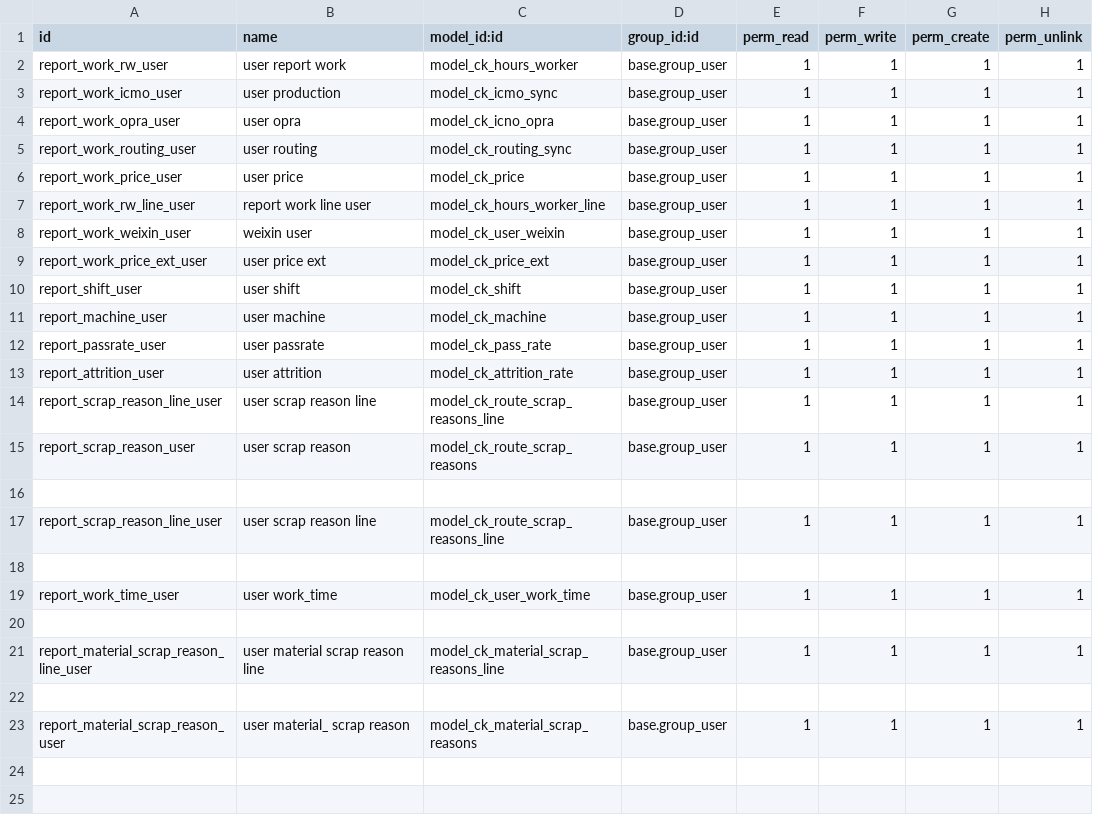
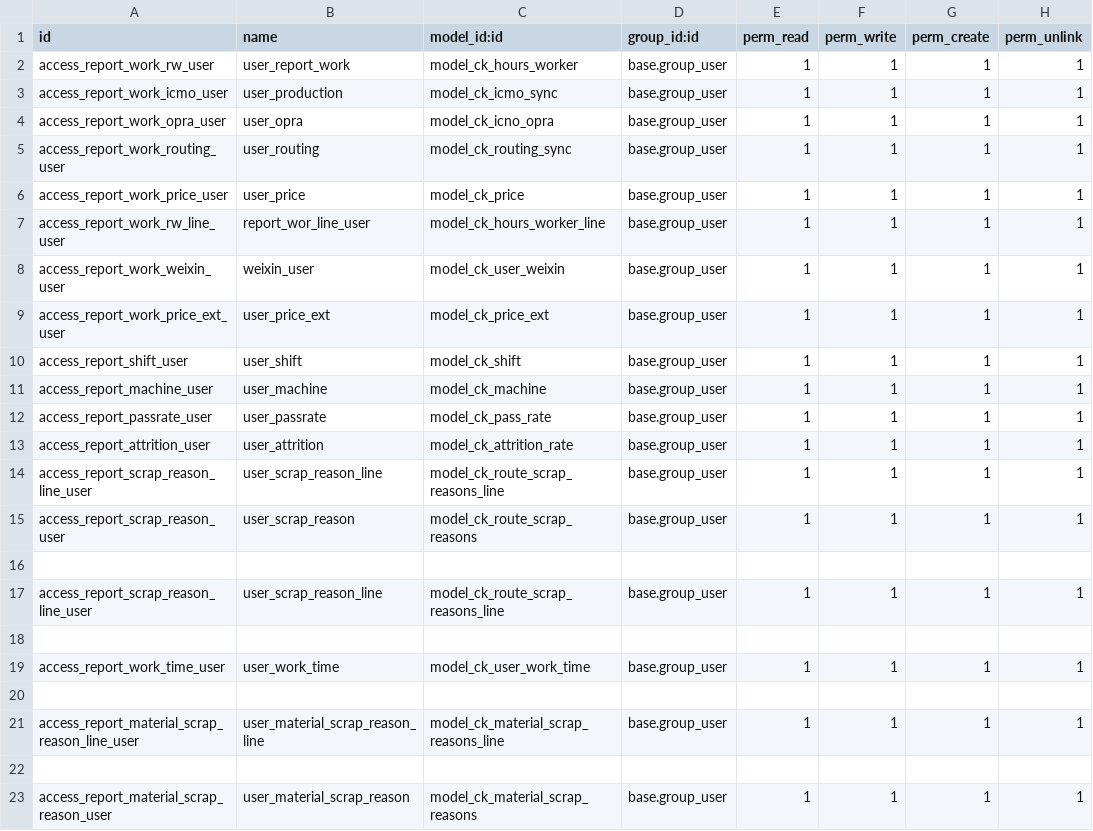
Before and after one commit to consultingerp/filelib, a CSV file: e2yun_addons/odoo12/kindee_data_sync_info/security/ir.model.access.csv, drawn as a sheet.

Commit message:
金蝶模块,csv文件

```diff
--- a/e2yun_addons/odoo12/kindee_data_sync_info/security/ir.model.access.csv
+++ b/e2yun_addons/odoo12/kindee_data_sync_info/security/ir.model.access.csv
@@ -1,23 +1,23 @@
 id,name,model_id:id,group_id:id,perm_read,perm_write,perm_create,perm_unlink
-report_work_rw_user,user report work,model_ck_hours_worker,base.group_user,1,1,1,1
-report_work_icmo_user,user production,model_ck_icmo_sync,base.group_user,1,1,1,1
-report_work_opra_user,user opra,model_ck_icno_opra,base.group_user,1,1,1,1
-report_work_routing_user,user routing,model_ck_routing_sync,base.group_user,1,1,1,1
-report_work_price_user,user price,model_ck_price,base.group_user,1,1,1,1
-report_work_rw_line_user,report work line user,model_ck_hours_worker_line,base.group_user,1,1,1,1
-report_work_weixin_user,weixin user,model_ck_user_weixin,base.group_user,1,1,1,1
-report_work_price_ext_user,user price ext,model_ck_price_ext,base.group_user,1,1,1,1
-report_shift_user,user shift,model_ck_shift,base.group_user,1,1,1,1
-report_machine_user,user machine,model_ck_machine,base.group_user,1,1,1,1
-report_passrate_user,user passrate,model_ck_pass_rate,base.group_user,1,1,1,1
-report_attrition_user,user attrition,model_ck_attrition_rate,base.group_user,1,1,1,1
-report_scrap_reason_line_user,user scrap reason line,model_ck_route_scrap_reasons_line,base.group_user,1,1,1,1
-report_scrap_reason_user,user scrap reason,model_ck_route_scrap_reasons,base.group_user,1,1,1,1
+access_report_work_rw_user,user_report_work,model_ck_hours_worker,base.group_user,1,1,1,1
+access_report_work_icmo_user,user_production,model_ck_icmo_sync,base.group_user,1,1,1,1
+access_report_work_opra_user,user_opra,model_ck_icno_opra,base.group_user,1,1,1,1
+access_report_work_routing_user,user_routing,model_ck_routing_sync,base.group_user,1,1,1,1
+access_report_work_price_user,user_price,model_ck_price,base.group_user,1,1,1,1
+access_report_work_rw_line_user,report_wor_line_user,model_ck_hours_worker_line,base.group_user,1,1,1,1
+access_report_work_weixin_user,weixin_user,model_ck_user_weixin,base.group_user,1,1,1,1
+access_report_work_price_ext_user,user_price_ext,model_ck_price_ext,base.group_user,1,1,1,1
+access_report_shift_user,user_shift,model_ck_shift,base.group_user,1,1,1,1
+access_report_machine_user,user_machine,model_ck_machine,base.group_user,1,1,1,1
+access_report_passrate_user,user_passrate,model_ck_pass_rate,base.group_user,1,1,1,1
+access_report_attrition_user,user_attrition,model_ck_attrition_rate,base.group_user,1,1,1,1
+access_report_scrap_reason_line_user,user_scrap_reason_line,model_ck_route_scrap_reasons_line,base.group_user,1,1,1,1
+access_report_scrap_reason_user,user_scrap_reason,model_ck_route_scrap_reasons,base.group_user,1,1,1,1
 ,,,,,,,
-report_scrap_reason_line_user,user scrap reason line,model_ck_route_scrap_reasons_line,base.group_user,1,1,1,1
+access_report_scrap_reason_line_user,user_scrap_reason_line,model_ck_route_scrap_reasons_line,base.group_user,1,1,1,1
 ,,,,,,,
-report_work_time_user,user work_time,model_ck_user_work_time,base.group_user,1,1,1,1
+access_report_work_time_user,user_work_time,model_ck_user_work_time,base.group_user,1,1,1,1
 ,,,,,,,
-report_material_scrap_reason_line_user,user material scrap reason line,model_ck_material_scrap_reasons_line,base.group_user,1,1,1,1
+access_report_material_scrap_reason_line_user,user_material_scrap_reason_line,model_ck_material_scrap_reasons_line,base.group_user,1,1,1,1
 ,,,,,,,
-report_material_scrap_reason_user,user material_ scrap reason,model_ck_material_scrap_reasons,base.group_user,1,1,1,1
+access_report_material_scrap_reason_user,user_material_scrap_reason,model_ck_material_scrap_reasons,base.group_user,1,1,1,1
```
